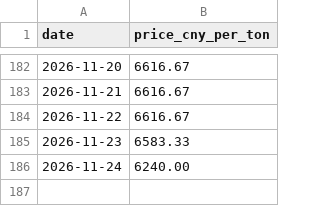
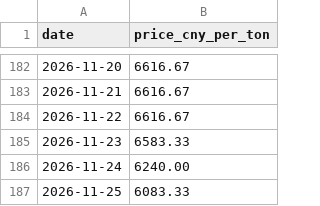
Before and after one commit to Sviliesid13/SunSirs-Benzoic-Acid-Price-Scraper, a CSV file: prices.csv, drawn as a sheet; only a part is shown, gaps mark what is left out; the diff names each change by its address in the sheet, - before the commit and + after, or states it on an @@ line.

```diff
--- a/prices.csv
+++ b/prices.csv
+row 187: 2026-11-25 | 6083.33
```
